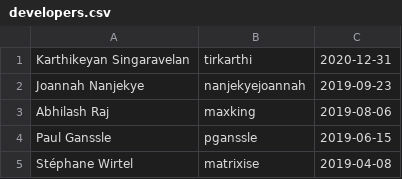
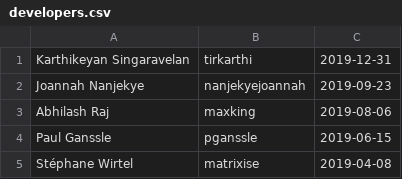
Before and after one commit to kitarefake/devguide, a CSV file: developers.csv, drawn as a sheet; only a part is shown.

Commit message:
Fix the year Karthikeyan became a core dev

```diff
--- a/developers.csv
+++ b/developers.csv
@@ -1,2 +1,2 @@
-Karthikeyan Singaravelan,tirkarthi,2020-12-31
+Karthikeyan Singaravelan,tirkarthi,2019-12-31
 Joannah Nanjekye,nanjekyejoannah,2019-09-23
```
